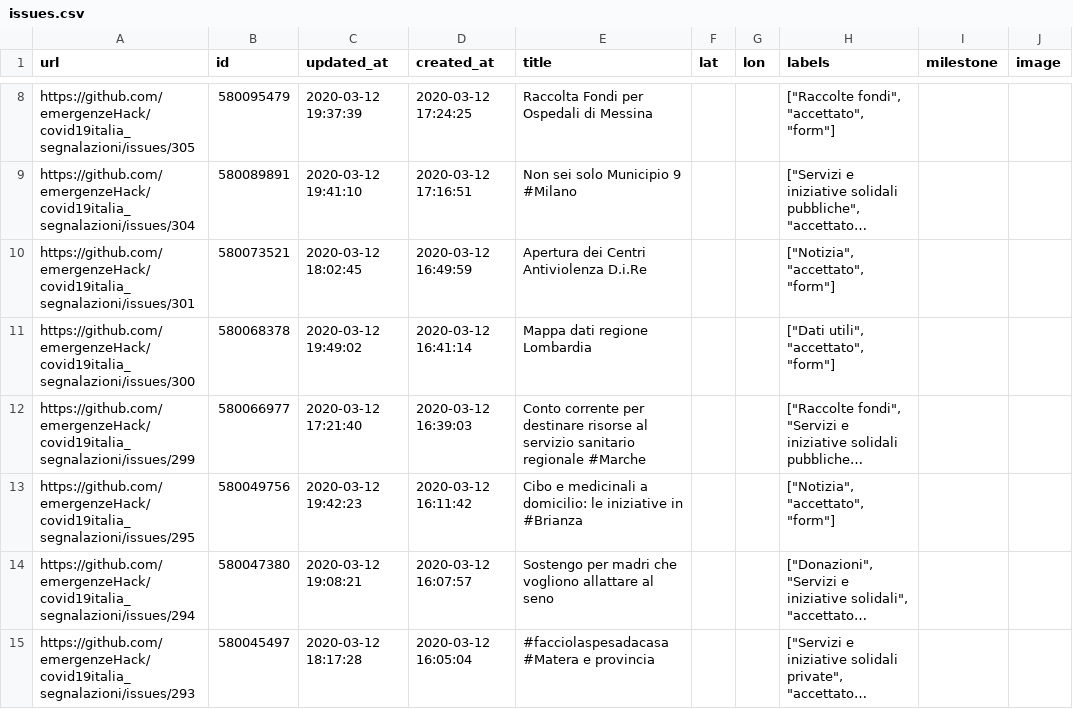
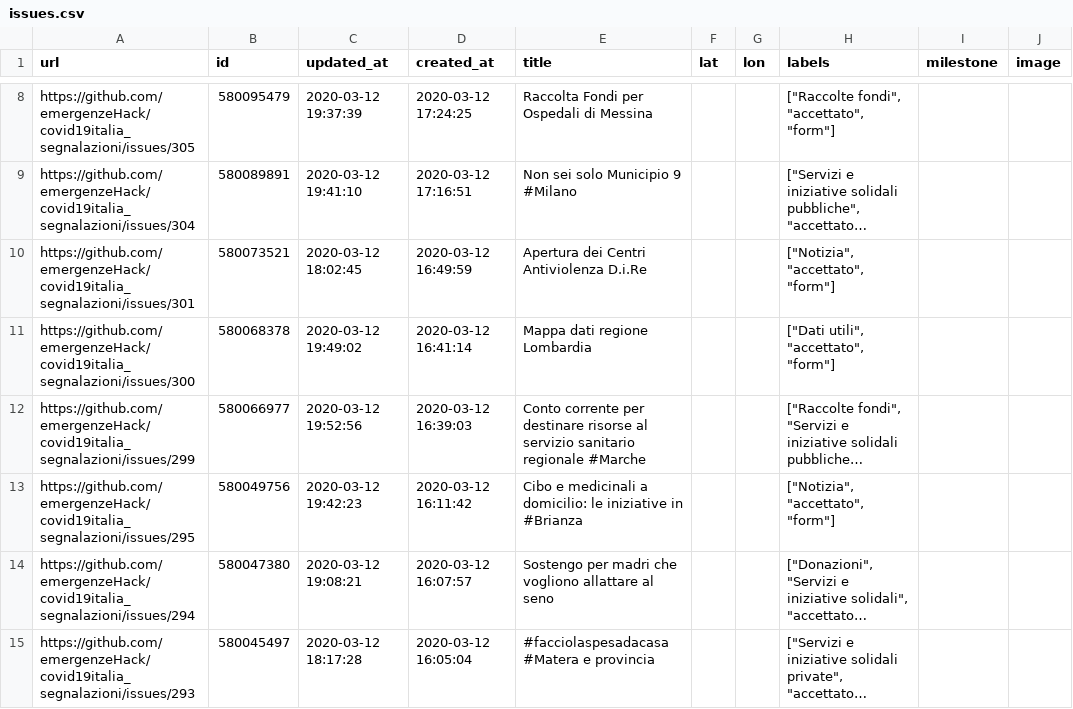
Before and after one commit to emergenzeHack/covid19italia, a CSV file: _data/issues.csv, drawn as a sheet; only a part is shown, gaps mark what is left out; long unchanged cells end in …; the diff names each change by its address in the sheet, - before the commit and + after, or states it on an @@ line.

```diff
--- a/_data/issues.csv
+++ b/_data/issues.csv
-C12 (updated_at): 2020-03-12 17:21:40
+C12 (updated_at): 2020-03-12 19:52:56
```
Also changed, not shown: 2 other files.
